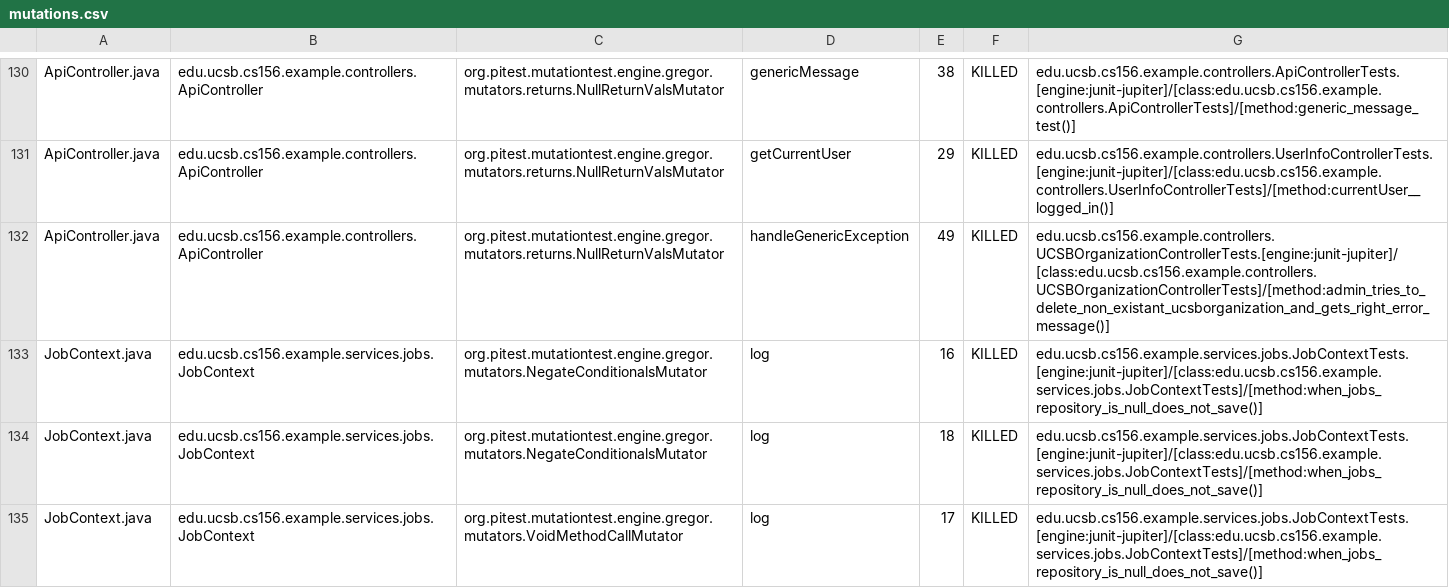
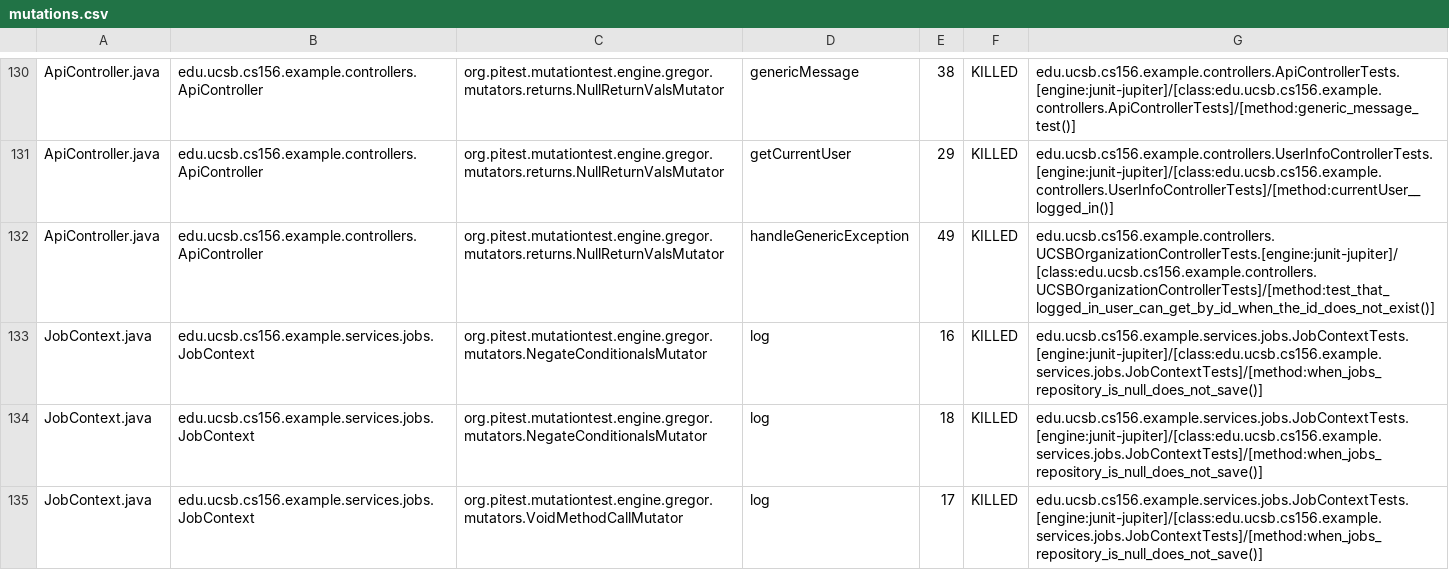
Before and after one commit to ucsb-cs156-s25/team02-s25-16, a CSV file: prs/69/pitest/mutations.csv, drawn as a sheet; only a part is shown, gaps mark what is left out.

Commit message:
Deploying to gh-pages from @ ucsb-cs156-s25/team02-s25-16@f6ef11794bc08bb1b34cf984192be21e8802b974 🚀

```diff
--- a/prs/69/pitest/mutations.csv
+++ b/prs/69/pitest/mutations.csv
@@ -131,3 +131,3 @@ ApiController.java,edu.ucsb.cs156.example.controllers.ApiController,org.pitest.m
 ApiController.java,edu.ucsb.cs156.example.controllers.ApiController,org.pitest.mutationtest.engine.gregor.mutators.returns.NullReturnValsMutator,getCurrentUser,29,KILLED,edu.ucsb.cs156.example.controllers.UserInfoControllerTests.[engine:junit-jupiter]/[class:edu.ucsb.cs156.example.controllers.UserInfoControllerTests]/[method:currentUser__logged_in()]
-ApiController.java,edu.ucsb.cs156.example.controllers.ApiController,org.pitest.mutationtest.engine.gregor.mutators.returns.NullReturnValsMutator,handleGenericException,49,KILLED,edu.ucsb.cs156.example.controllers.UCSBOrganizationControllerTests.[engine:junit-jupiter]/[class:edu.ucsb.cs156.example.controllers.UCSBOrganizationControllerTests]/[method:admin_tries_to_delete_non_existant_ucsborganization_and_gets_right_error_message()]
+ApiController.java,edu.ucsb.cs156.example.controllers.ApiController,org.pitest.mutationtest.engine.gregor.mutators.returns.NullReturnValsMutator,handleGenericException,49,KILLED,edu.ucsb.cs156.example.controllers.UCSBOrganizationControllerTests.[engine:junit-jupiter]/[class:edu.ucsb.cs156.example.controllers.UCSBOrganizationControllerTests]/[method:test_that_logged_in_user_can_get_by_id_when_the_id_does_not_exist()]
 JobContext.java,edu.ucsb.cs156.example.services.jobs.JobContext,org.pitest.mutationtest.engine.gregor.mutators.NegateConditionalsMutator,log,16,KILLED,edu.ucsb.cs156.example.services.jobs.JobContextTests.[engine:junit-jupiter]/[class:edu.ucsb.cs156.example.services.jobs.JobContextTests]/[method:when_jobs_repository_is_null_does_not_save()]
```
Also changed, not shown: 18 other files.
